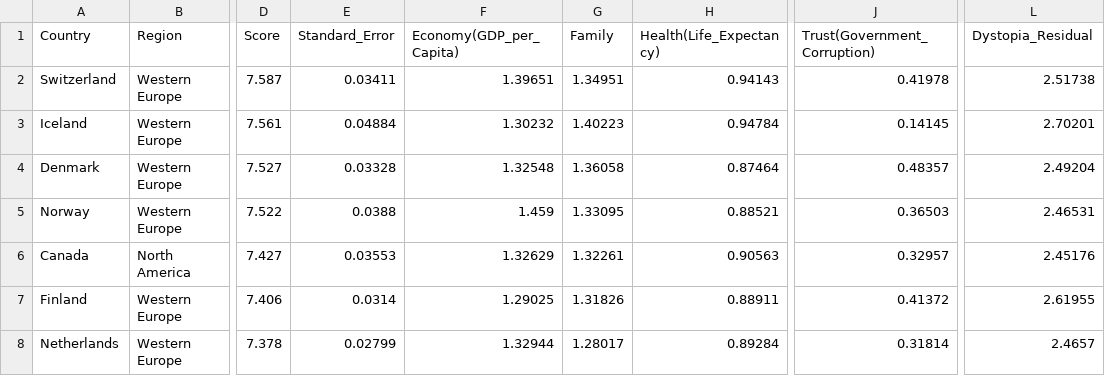
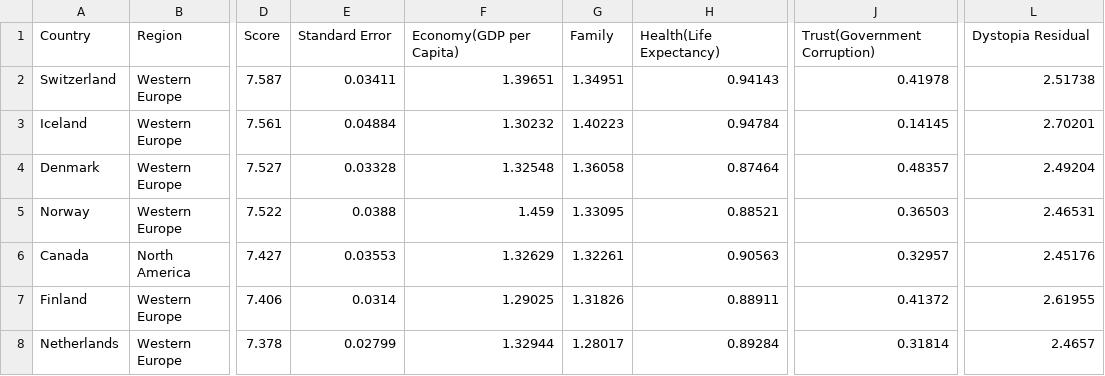
Before and after one commit to cchi0067/FIT3179, a CSV file: Week_9_Homework/data/happiness_ranking_2015.csv, drawn as a sheet; only a part is shown, gaps mark what is left out; the diff names each change by its address in the sheet, - before the commit and + after, or states it on an @@ line.

Commit message:
Update happiness_ranking_2015.csv

```diff
--- a/Week_9_Homework/data/happiness_ranking_2015.csv
+++ b/Week_9_Homework/data/happiness_ranking_2015.csv
-E1: Standard_Error
+E1: Standard Error
-F1: Economy(GDP_per_Capita)
+F1: Economy(GDP per Capita)
-H1: Health(Life_Expectancy)
+H1: Health(Life Expectancy)
-J1: Trust(Government_Corruption)
+J1: Trust(Government Corruption)
-L1: Dystopia_Residual
+L1: Dystopia Residual
```
